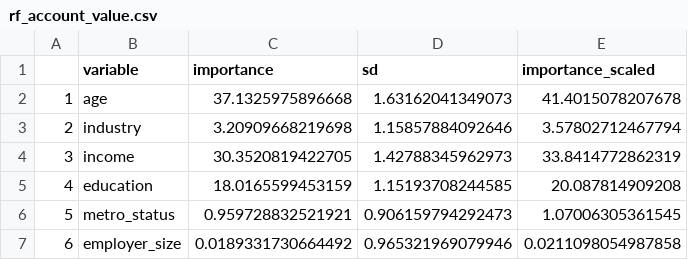
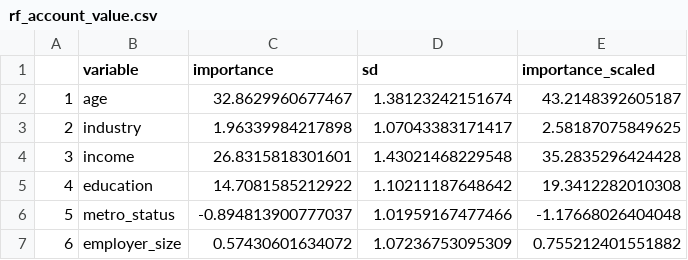
Before and after one commit to EIG-Research/Retirement-Analysis-Urban-Rural, a CSV file: Output/rf_account_value.csv, drawn as a sheet.

```diff
--- a/Output/rf_account_value.csv
+++ b/Output/rf_account_value.csv
@@ -1,7 +1,7 @@
 "","variable","importance","sd","importance_scaled"
-"1","age",37.1325975896668,1.63162041349073,41.4015078207678
-"2","industry",3.20909668219698,1.15857884092646,3.57802712467794
-"3","income",30.3520819422705,1.42788345962973,33.8414772862319
-"4","education",18.0165599453159,1.15193708244585,20.087814909208
-"5","metro_status",0.959728832521921,0.906159794292473,1.07006305361545
-"6","employer_size",0.0189331730664492,0.965321969079946,0.0211098054987858
+"1","age",32.8629960677467,1.38123242151674,43.2148392605187
+"2","industry",1.96339984217898,1.07043383171417,2.58187075849625
+"3","income",26.8315818301601,1.43021468229548,35.2835296424428
+"4","education",14.7081585212922,1.10211187648642,19.3412282010308
+"5","metro_status",-0.894813900777037,1.01959167477466,-1.17668026404048
+"6","employer_size",0.57430601634072,1.07236753095309,0.755212401551882
```
Also changed, not shown: Output/rf_access.csv, Output/rf_datawrapper_friendly.csv, 6 other files.
